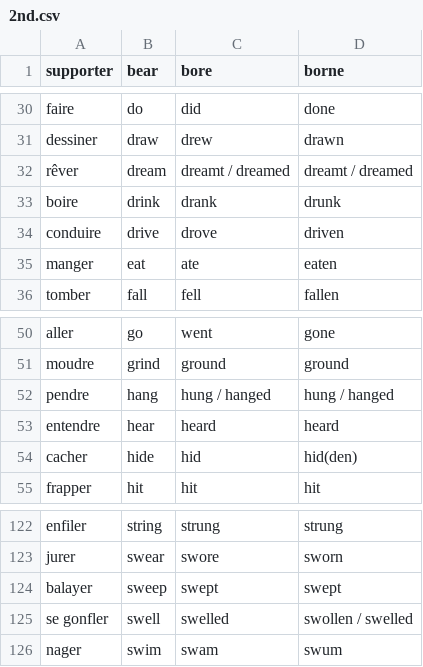
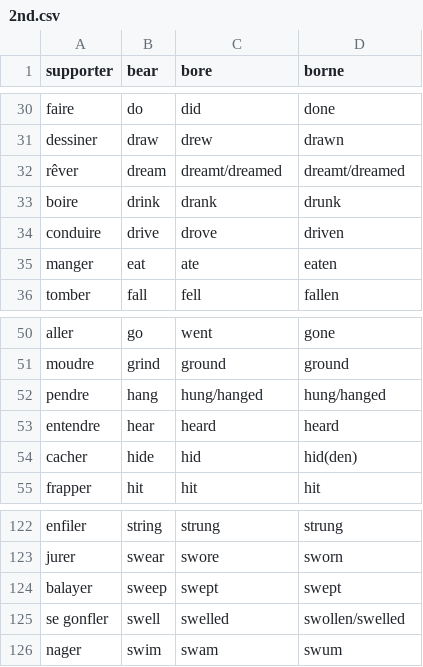
Before and after one commit to AZachia/Verbes-Irreguliers, a CSV file: verbes/2nd.csv, drawn as a sheet; only a part is shown, gaps mark what is left out; the diff covers the shown part only.

```diff
--- a/verbes/2nd.csv
+++ b/verbes/2nd.csv
@@ -31,3 +31,3 @@ faire;do;did;done
 dessiner;draw;drew;drawn
-rêver;dream;dreamt / dreamed;dreamt / dreamed
+rêver;dream;dreamt/dreamed;dreamt/dreamed
 boire;drink;drank;drunk
@@ -51,3 +51,3 @@ aller;go;went;gone
 moudre;grind;ground;ground
-pendre;hang;hung / hanged;hung / hanged
+pendre;hang;hung/hanged;hung/hanged
 entendre;hear;heard;heard
@@ -124,3 +124,3 @@ jurer;swear;swore;sworn
 balayer;sweep;swept;swept
-se gonfler;swell;swelled;swollen / swelled
+se gonfler;swell;swelled;swollen/swelled
 nager;swim;swam;swum
```
Also changed, not shown: 36 edited cells elsewhere in this file.
